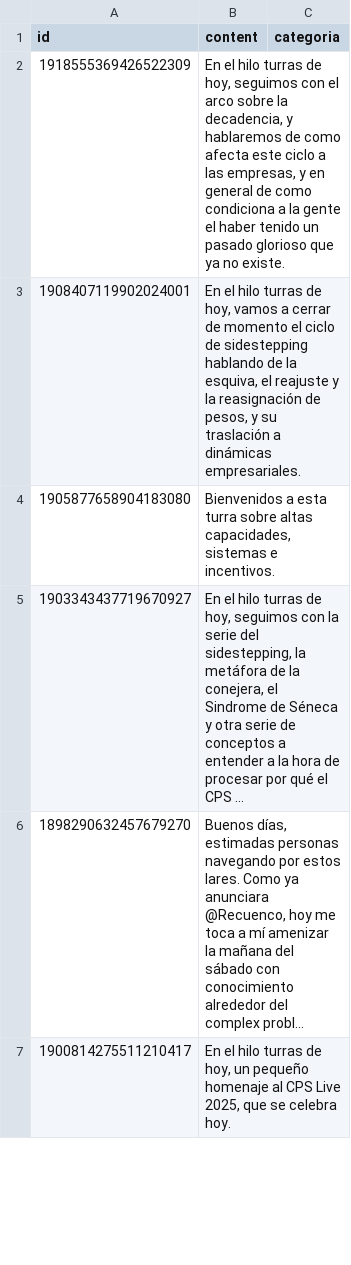
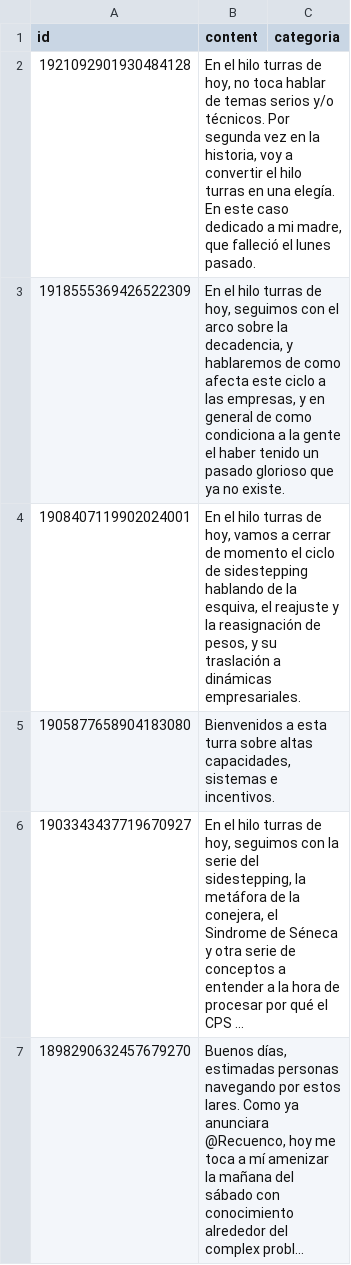
Before and after one commit to karliky/turrero, a CSV file: infrastructure/db/turras.csv, drawn as a sheet; only a part is shown; the shorter side is filled out with more unchanged rows; long unchanged cells end in …; the diff names each change by its address in the sheet, - before the commit and + after, or states it on an @@ line.

Commit message:
chore(turra): 1921092903595606417

```diff
--- a/infrastructure/db/turras.csv
+++ b/infrastructure/db/turras.csv
+row 2: 1921092901930484128 | En el hilo turras de hoy, no toca hablar de temas serios y/o técnicos. Por segunda vez en la historia, voy a convertir el hilo turras en una elegía. En este caso dedicado a mi madre, que falleció el lunes pasado.
```
Also changed, not shown: 17 other files.
